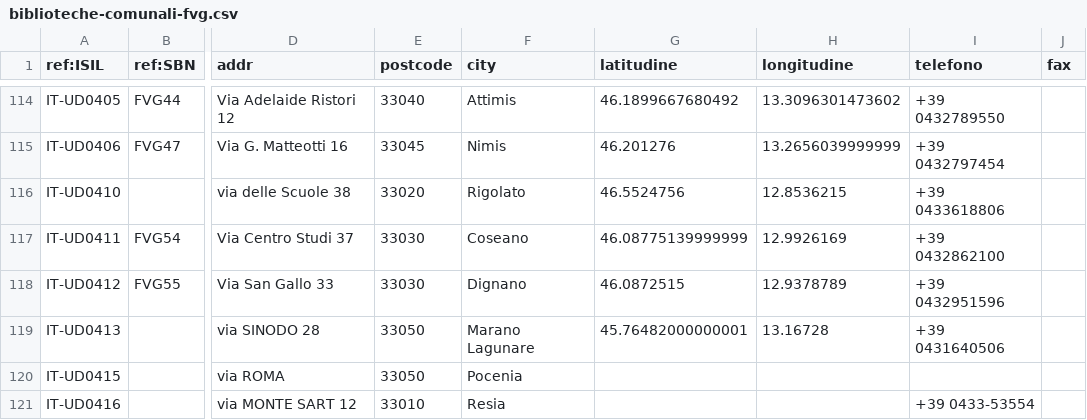
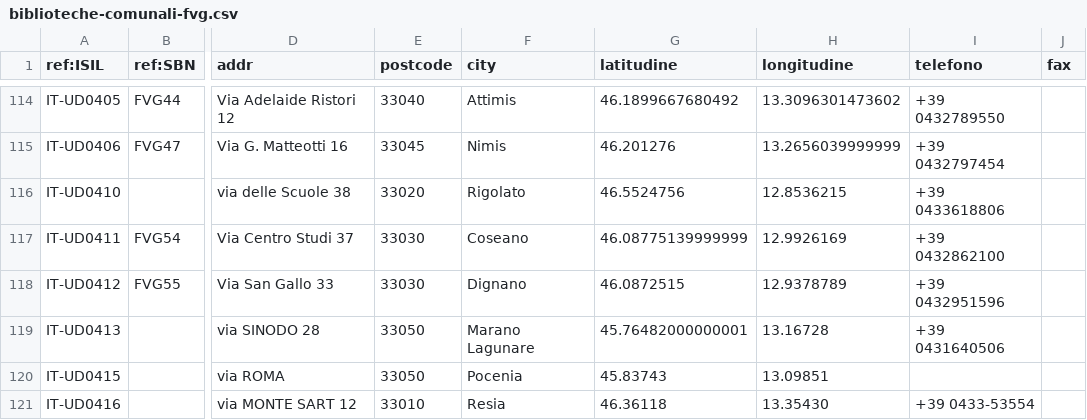
Before and after one commit to cascafico/CSVs, a CSV file: biblioteche-comunali-fvg.csv, drawn as a sheet; only a part is shown, gaps mark what is left out; the diff names each change by its address in the sheet, - before the commit and + after, or states it on an @@ line.

Commit message:
FvG added

```diff
--- a/biblioteche-comunali-fvg.csv
+++ b/biblioteche-comunali-fvg.csv
-G120 (latitudine): (empty)
+G120 (latitudine): 45.83743
-H120 (longitudine): (empty)
+H120 (longitudine): 13.09851
-G121 (latitudine): (empty)
+G121 (latitudine): 46.36118
-H121 (longitudine): (empty)
+H121 (longitudine): 13.35430
```
